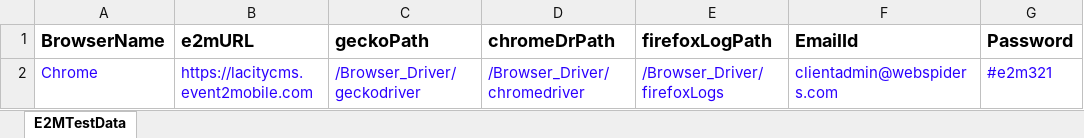
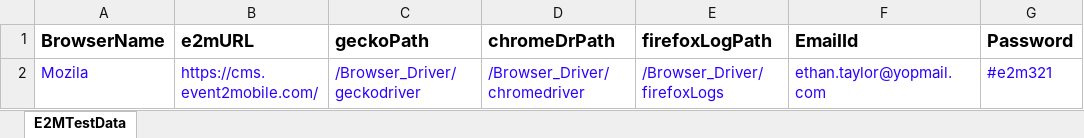
Before and after one commit to mahammadgoni/Mobile2Event, an Excel workbook: Test Data/TestData.xlsx, sheet E2MTestData, drawn as a sheet; only a part is shown; values as stored, in another font and other column widths than the file's, no borders; the diff names each change by its address in the sheet, - before the commit and + after, or states it on an @@ line.

```diff
--- a/Test Data/TestData.xlsx (sheet E2MTestData)
+++ b/Test Data/TestData.xlsx (sheet E2MTestData)
-A2 (BrowserName): Chrome
+A2 (BrowserName): Mozila
-B2 (e2mURL): https://lacitycms.event2mobile.com
+B2 (e2mURL): https://cms.event2mobile.com/
-F2 (EmailId): clientadmin@webspiders.com
+F2 (EmailId): ethan.taylor@yopmail.com
```
Also changed, not shown: Test Data/CustomResourceInApp.xlsx, Test Data/CustomResourceOutSide.xlsx, 26 other files.
